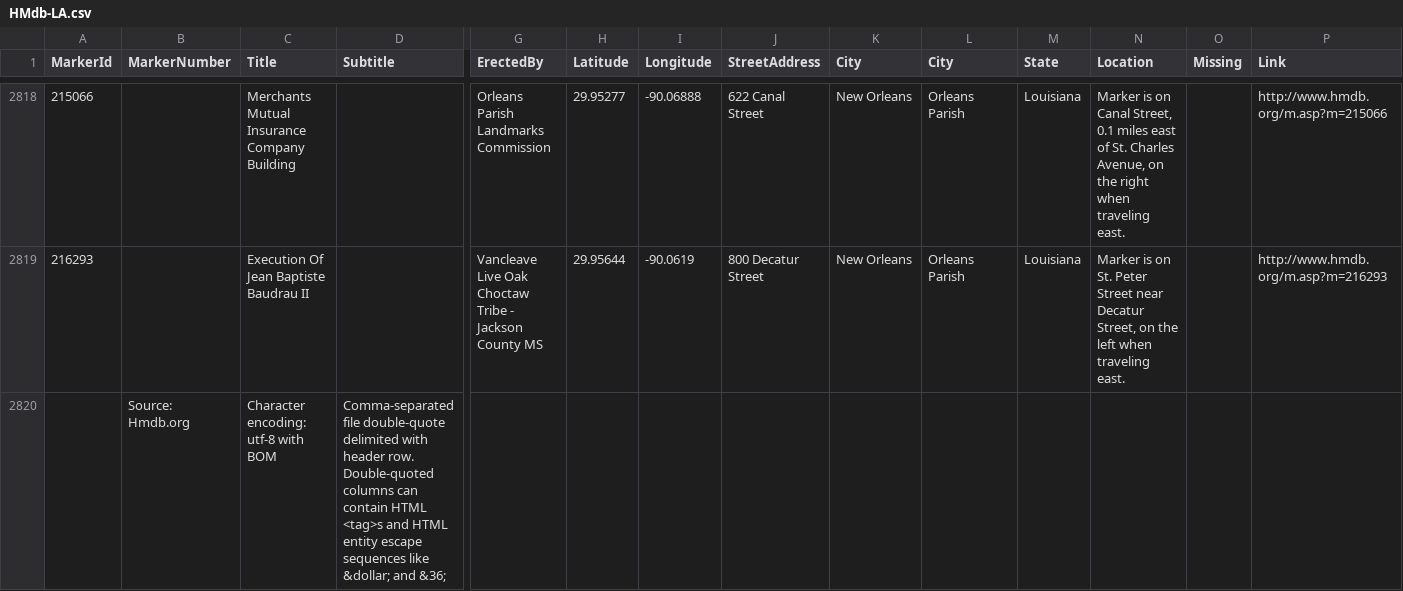
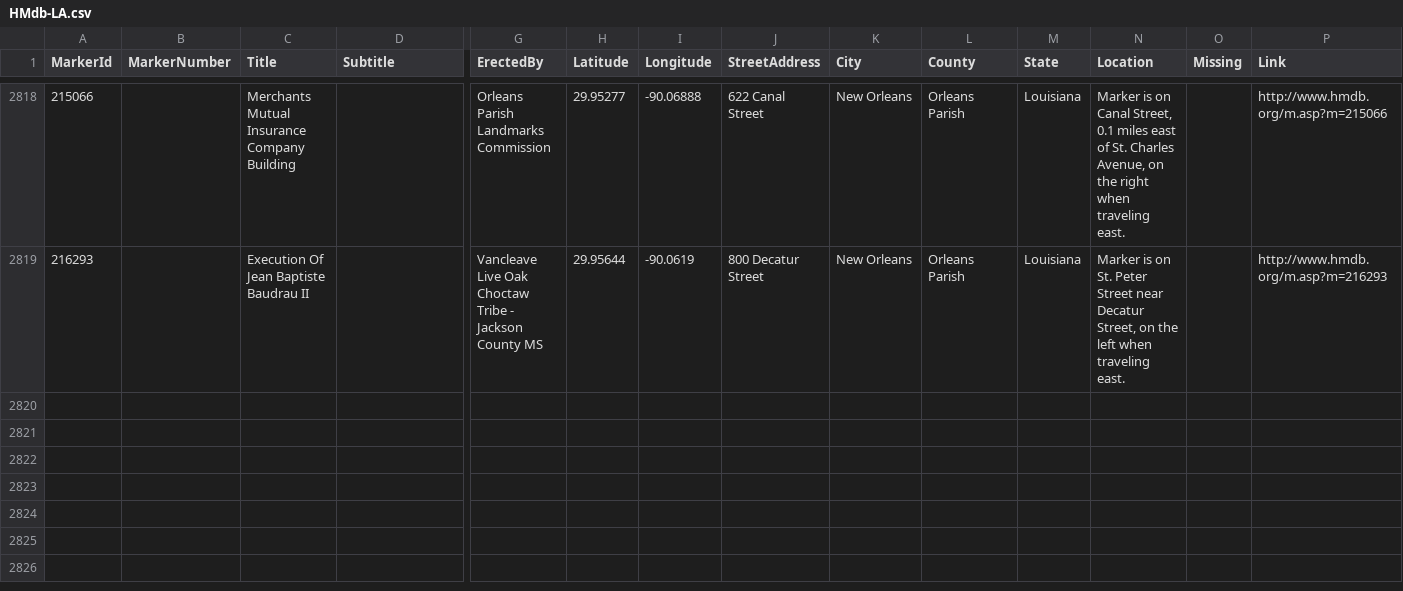
Before and after one commit to Tripperist/Trippr, a CSV file: src/Trippr/Resources/Raw/Hmdb/HMdb-LA.csv, drawn as a sheet; only a part is shown, gaps mark what is left out; rows hold the shown columns only; the diff names each change by its address in the sheet, - before the commit and + after, or states it on an @@ line.

```diff
--- a/src/Trippr/Resources/Raw/Hmdb/HMdb-LA.csv
+++ b/src/Trippr/Resources/Raw/Hmdb/HMdb-LA.csv
-L1: City
+L1: County
-row 2820:  | Source: Hmdb.org | Character encoding: utf-8 with BOM | Comma-separated file double-quote delimited with header row. Double-quoted columns can contain HTML <tag>s and HTML entity escape sequences like &dollar; and &36;
```
Also changed, not shown: 9 other files.
